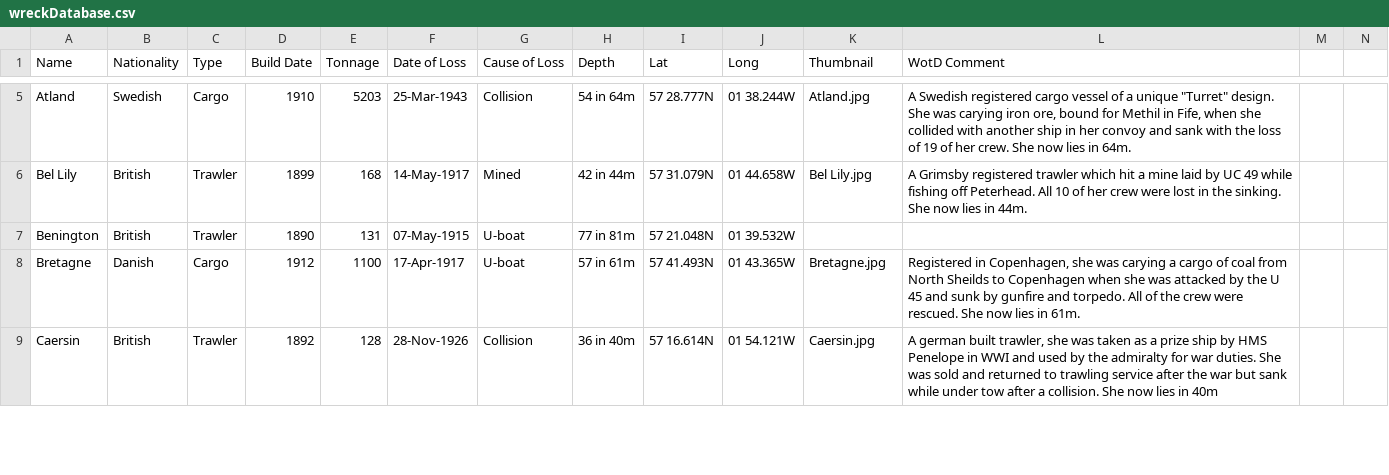
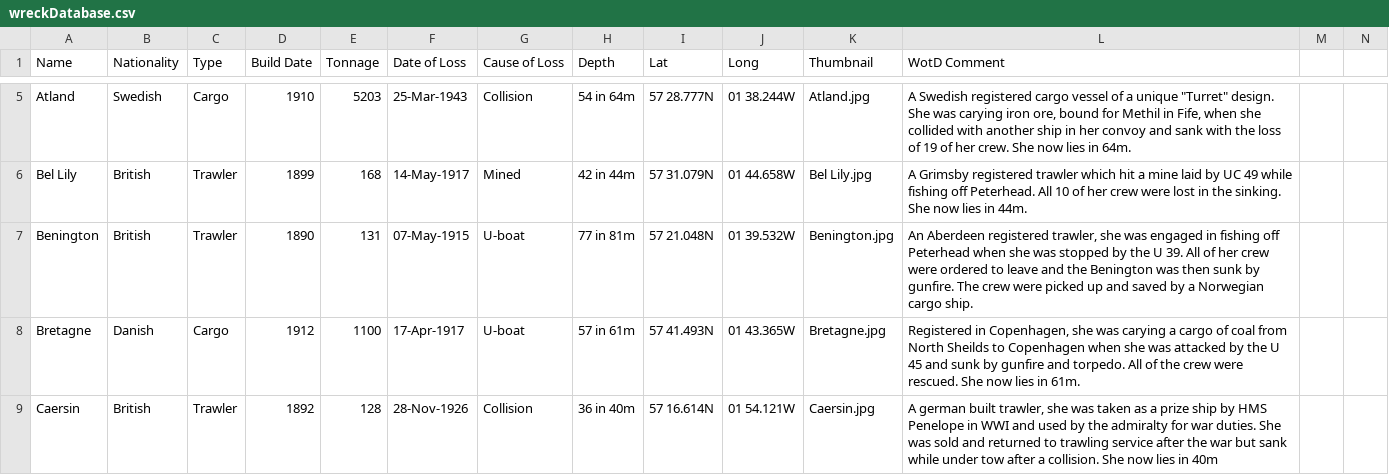
Before and after one commit to monteach/BuchanDivers-Wreck-of-Day, a CSV file: wreckDatabase.csv, drawn as a sheet; only a part is shown, gaps mark what is left out.

Commit message:
Change to Benington data and WotD code to skip wrecks with no comments.

```diff
--- a/wreckDatabase.csv
+++ b/wreckDatabase.csv
@@ -7,3 +7,3 @@ Atland,Swedish,Cargo,1910,5203,25-Mar-1943,Collision,54 in 64m,57 28.777N,01 38.
 Bel Lily,British,Trawler,1899,168,14-May-1917,Mined,42 in 44m,57 31.079N,01 44.658W,Bel Lily.jpg,"A Grimsby registered trawler which hit a mine laid by UC 49 while fishing off Peterhead. All 10 of her crew were lost in the sinking. She now lies in 44m.",
-Benington,British,Trawler,1890,131,07-May-1915,U-boat,77 in 81m,57 21.048N,01 39.532W,,,
+Benington,British,Trawler,1890,131,07-May-1915,U-boat,77 in 81m,57 21.048N,01 39.532W,Benington.jpg,"An Aberdeen registered trawler, she was engaged in fishing off Peterhead when she was stopped by the U 39.  All of her crew were ordered to leave and the Benington was then sunk by gunfire.  The crew were picked up and saved by a Norwegian cargo ship. ",
 Bretagne,Danish,Cargo,1912,1100,17-Apr-1917,U-boat,57 in 61m,57 41.493N,01 43.365W,Bretagne.jpg,"Registered in Copenhagen, she was carying a cargo of coal from North Sheilds to Copenhagen when she was attacked by the U 45 and sunk by gunfire and torpedo. All of the crew were rescued. She now lies in 61m.",
```
Also changed, not shown: 1 other file.
